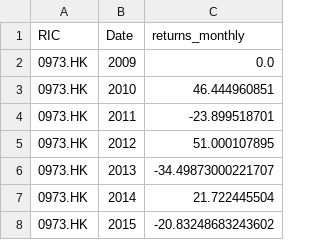
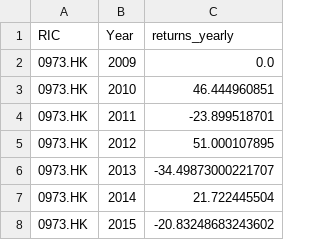
Before and after one commit to sprabhu4/SP_ESG_Pred, a CSV file: yearly_return.csv, drawn as a sheet; only a part is shown.

Commit message:
Update main code and intermediate data files

```diff
--- a/yearly_return.csv
+++ b/yearly_return.csv
@@ -1,2 +1,2 @@
-RIC,Date,returns_monthly
+RIC,Year,returns_yearly
 0973.HK,2009,0.0
```
Also changed, not shown: 2 other files.
